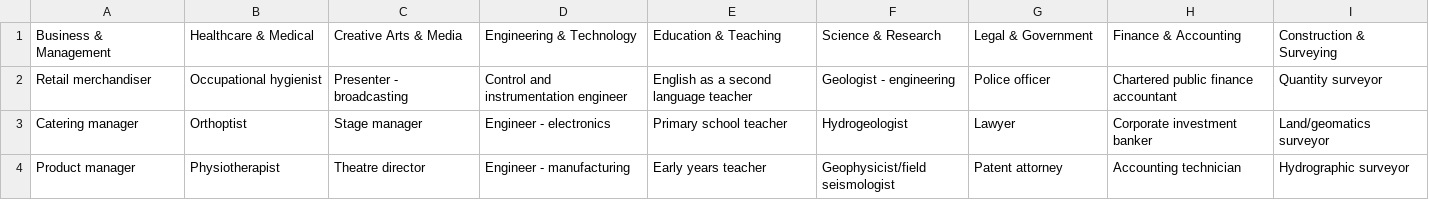
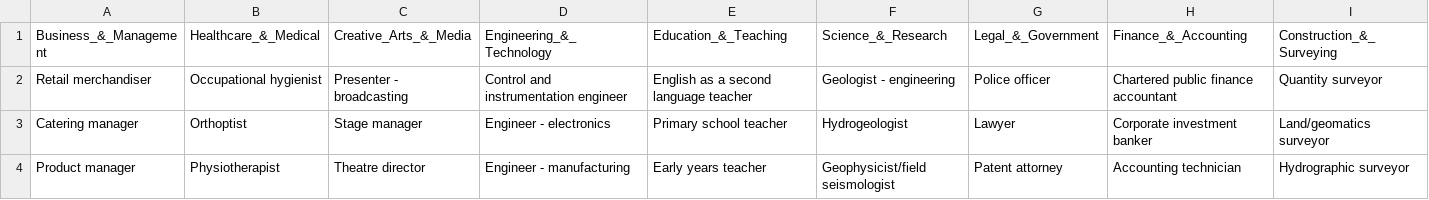
Before and after one commit to Yashwanth-Dev18/TruLedger-AI, a CSV file: Uploaded_Datasets/Processed/job_categories.csv, drawn as a sheet; only a part is shown; the diff covers the shown part only; the diff names each change by its address in the sheet, - before the commit and + after, or states it on an @@ line.

```diff
--- a/Uploaded_Datasets/Processed/job_categories.csv
+++ b/Uploaded_Datasets/Processed/job_categories.csv
-A1: Business & Management
+A1: Business_&_Management
-B1: Healthcare & Medical
+B1: Healthcare_&_Medical
-C1: Creative Arts & Media
+C1: Creative_Arts_&_Media
-D1: Engineering & Technology
+D1: Engineering_&_Technology
-E1: Education & Teaching
+E1: Education_&_Teaching
-F1: Science & Research
+F1: Science_&_Research
-G1: Legal & Government
+G1: Legal_&_Government
-H1: Finance & Accounting
+H1: Finance_&_Accounting
-I1: Construction & Surveying
+I1: Construction_&_Surveying
```
Also changed, not shown: 3 edited cells elsewhere in this file, 1 other file.
